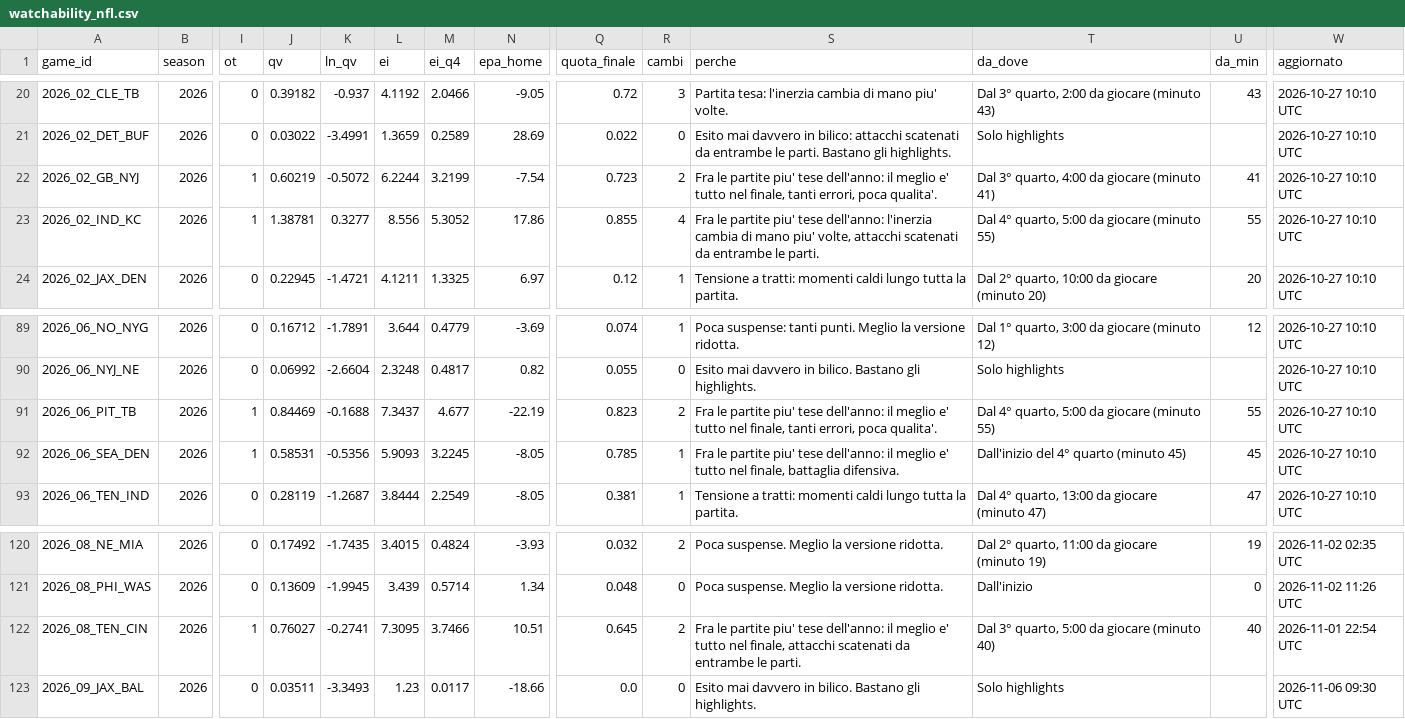
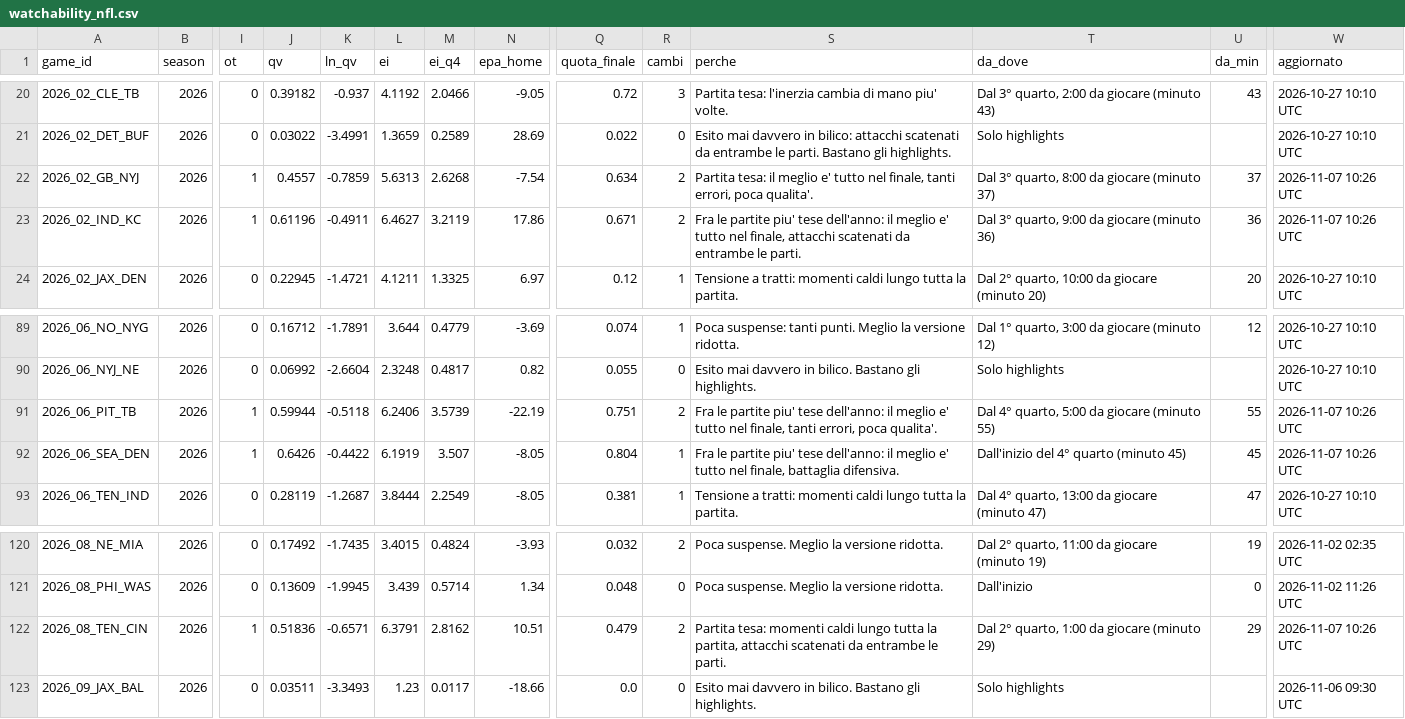
Before and after one commit to HighonFigures/nfl-contratti, a CSV file: watchability_nfl.csv, drawn as a sheet; only a part is shown, gaps mark what is left out; the diff covers the shown part only; the diff names each change by its address in the sheet, - before the commit and + after, or states it on an @@ line.

```diff
--- a/watchability_nfl.csv
+++ b/watchability_nfl.csv
-J22 (qv): 0.60219
+J22 (qv): 0.4557
-K22 (ln_qv): -0.5072
+K22 (ln_qv): -0.7859
-L22 (ei): 6.2244
+L22 (ei): 5.6313
-M22 (ei_q4): 3.2199
+M22 (ei_q4): 2.6268
-Q22 (quota_finale): 0.723
+Q22 (quota_finale): 0.634
-S22 (perche): Fra le partite piu' tese dell'anno: il meglio…
+S22 (perche): Partita tesa: il meglio…
-T22 (da_dove): Dal 3° quarto, 4:00 da giocare (minuto 41)
+T22 (da_dove): Dal 3° quarto, 8:00 da giocare (minuto 37)
-U22 (da_min): 41
+U22 (da_min): 37
-W22:W23 (aggiornato): 2026-10-27 10:10 UTC
+W22:W23 (aggiornato): 2026-11-07 10:26 UTC
-J23 (qv): 1.38781
+J23 (qv): 0.61196
-K23 (ln_qv): 0.3277
+K23 (ln_qv): -0.4911
-L23 (ei): 8.556
+L23 (ei): 6.4627
-M23 (ei_q4): 5.3052
+M23 (ei_q4): 3.2119
-Q23 (quota_finale): 0.855
+Q23 (quota_finale): 0.671
-R23 (cambi): 4
+R23 (cambi): 2
-S23 (perche): …tese dell'anno: l'inerzia cambia di mano piu' volte, attacchi scatenati…
+S23 (perche): …tese dell'anno: il meglio e' tutto nel finale, attacchi scatenati…
-T23 (da_dove): Dal 4° quarto, 5:00 da giocare (minuto 55)
+T23 (da_dove): Dal 3° quarto, 9:00 da giocare (minuto 36)
-U23 (da_min): 55
+U23 (da_min): 36
-J91 (qv): 0.84469
+J91 (qv): 0.59944
-K91 (ln_qv): -0.1688
+K91 (ln_qv): -0.5118
-L91 (ei): 7.3437
+L91 (ei): 6.2406
-M91 (ei_q4): 4.677
+M91 (ei_q4): 3.5739
-Q91 (quota_finale): 0.823
+Q91 (quota_finale): 0.751
-W91:W92 (aggiornato): 2026-10-27 10:10 UTC
+W91:W92 (aggiornato): 2026-11-07 10:26 UTC
-J92 (qv): 0.58531
+J92 (qv): 0.6426
-K92 (ln_qv): -0.5356
+K92 (ln_qv): -0.4422
-L92 (ei): 5.9093
+L92 (ei): 6.1919
-M92 (ei_q4): 3.2245
+M92 (ei_q4): 3.507
-Q92 (quota_finale): 0.785
+Q92 (quota_finale): 0.804
-J122 (qv): 0.76027
+J122 (qv): 0.51836
-K122 (ln_qv): -0.2741
+K122 (ln_qv): -0.6571
-L122 (ei): 7.3095
+L122 (ei): 6.3791
-M122 (ei_q4): 3.7466
+M122 (ei_q4): 2.8162
-Q122 (quota_finale): 0.645
+Q122 (quota_finale): 0.479
-S122 (perche): Fra le partite piu' tese dell'anno: il meglio e' tutto nel finale, attacchi scatenati…
+S122 (perche): Partita tesa: momenti caldi lungo tutta la partita, attacchi scatenati…
-T122 (da_dove): Dal 3° quarto, 5:00 da giocare (minuto 40)
+T122 (da_dove): Dal 2° quarto, 1:00 da giocare (minuto 29)
-U122 (da_min): 40
+U122 (da_min): 29
-W122 (aggiornato): 2026-11-01 22:54 UTC
+W122 (aggiornato): 2026-11-07 10:26 UTC
```
Also changed, not shown: 47 edited cells elsewhere in this file.
